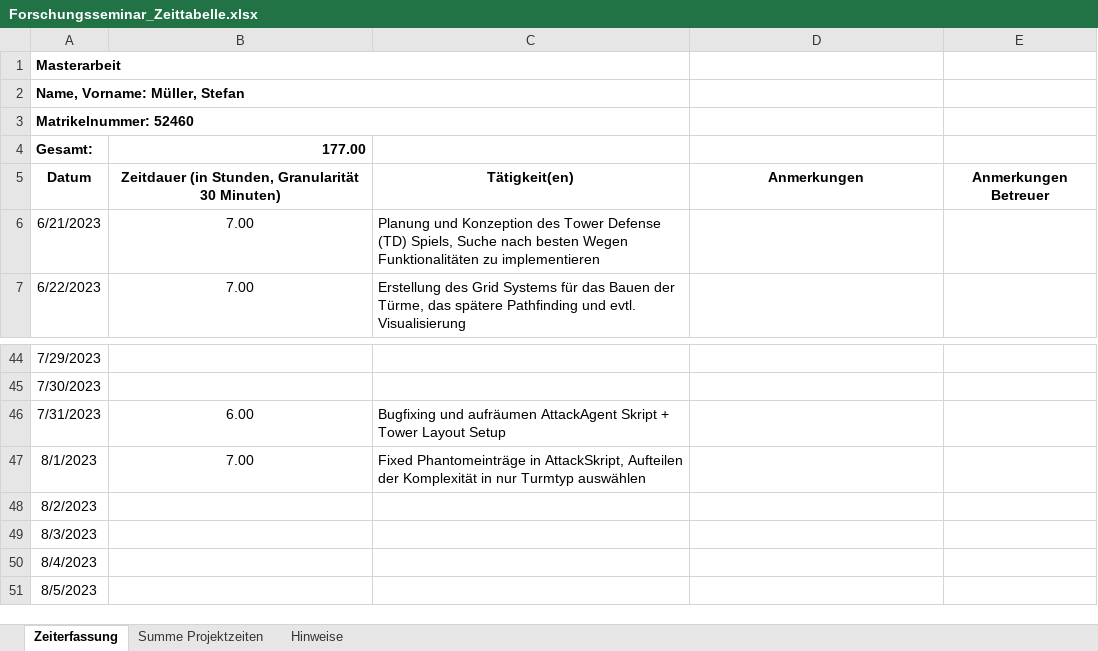
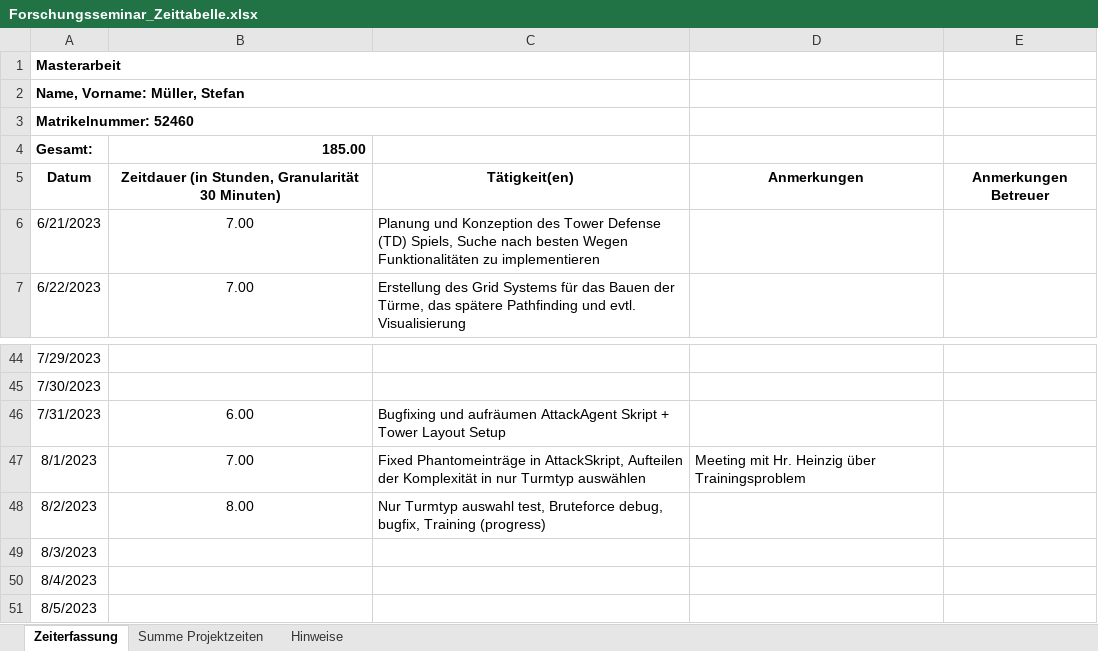
Before and after one commit to Steff2/Master-Thesis-TD-AI, an Excel workbook: Forschungsseminar_Zeittabelle.xlsx, sheet Zeiterfassung, drawn as a sheet; only a part is shown, gaps mark what is left out; values as stored, in another font and other column widths than the file's, no borders; the diff names each change by its address in the sheet, - before the commit and + after, or states it on an @@ line.

Commit message:
Zeitplan Update
Turmtyp wahl, brute force debug, Doppelteinträge fix, Trainingsprogress

```diff
--- a/Forschungsseminar_Zeittabelle.xlsx (sheet Zeiterfassung)
+++ b/Forschungsseminar_Zeittabelle.xlsx (sheet Zeiterfassung)
-B4: 177.00
+B4: 185.00
-D47: (empty)
+D47: Meeting mit Hr. Heinzig über Trainingsproblem
-B48: (empty)
+B48: 8.00
-C48: (empty)
+C48: Nur Turmtyp auswahl test, Bruteforce debug, bugfix, Training (progress)
```
Also changed, not shown: sheet Summe Projektzeiten, 1 other file.
